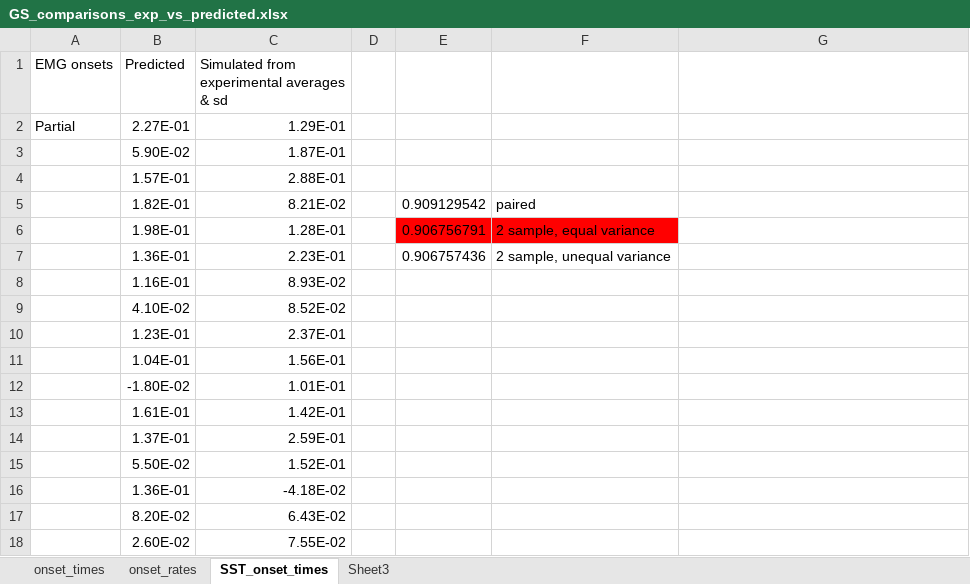
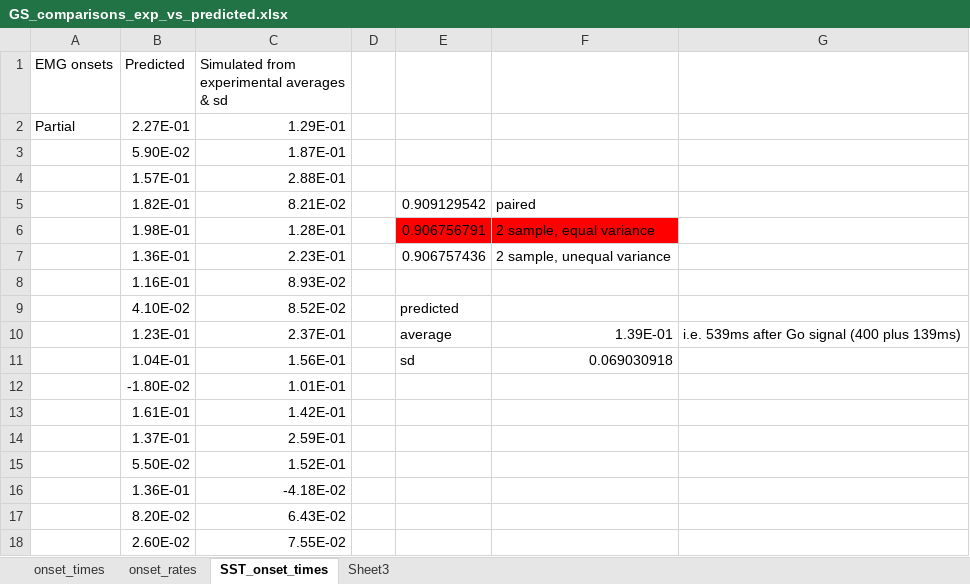
Before and after one commit to hayleymacdonald3/Response-Inhibition-Model, an Excel workbook: Working/GS_comparisons_exp_vs_predicted.xlsx, sheet SST_onset_times, drawn as a sheet; only a part is shown; values as stored, in another font and other column widths than the file's, no borders; removed rows and columns are numbered as before the commit, all else as after; the diff names each change by its address in the sheet, - before the commit and + after, or states it on an @@ line.

Commit message:
Changed underlying Go curve function to simple Gaussian. Calculated EMG offsets from experimental data for each participant. Calculated average burst duration as 107 ms, added 107ms to each EMG onset time in data_onsets in code.

```diff
--- a/Working/GS_comparisons_exp_vs_predicted.xlsx (sheet SST_onset_times)
+++ b/Working/GS_comparisons_exp_vs_predicted.xlsx (sheet SST_onset_times)
-E9: (empty)
+E9: predicted
-row 10:  | 1.23E-01 | 2.37E-01
-row 11:  | 1.04E-01 | 1.56E-01
+row 10:  | 1.23E-01 | 2.37E-01 |  | average | 1.39E-01 | i.e. 539ms after Go signal (400 plus 139ms)
+row 11:  | 1.04E-01 | 1.56E-01 |  | sd | 0.069030918
```
Also changed, not shown: 1 other file.
